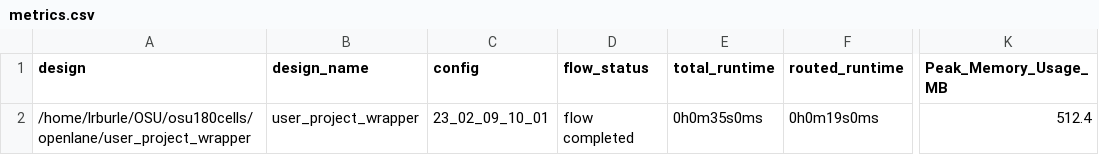
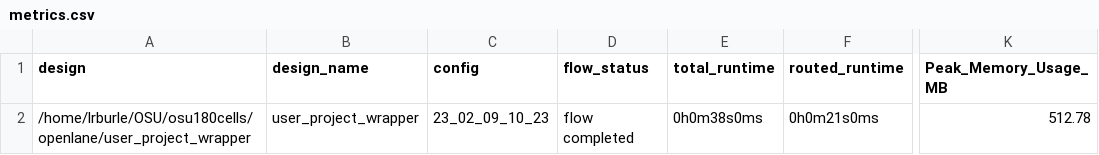
Before and after one commit to BrettMathis/osu180cells, a CSV file: signoff/user_project_wrapper/metrics.csv, drawn as a sheet; only a part is shown, gaps mark what is left out; the diff names each change by its address in the sheet, - before the commit and + after, or states it on an @@ line.

Commit message:
Added in the Pre-Check results for the level-shiftless ffra design.

```diff
--- a/signoff/user_project_wrapper/metrics.csv
+++ b/signoff/user_project_wrapper/metrics.csv
-C2 (config): 23_02_09_10_01
+C2 (config): 23_02_09_10_23
-E2 (total_runtime): 0h0m35s0ms
+E2 (total_runtime): 0h0m38s0ms
-F2 (routed_runtime): 0h0m19s0ms
+F2 (routed_runtime): 0h0m21s0ms
-K2 (Peak_Memory_Usage_MB): 512.4
+K2 (Peak_Memory_Usage_MB): 512.78
```
Also changed, not shown: signoff/ffra/metrics.csv, 15 other files.
